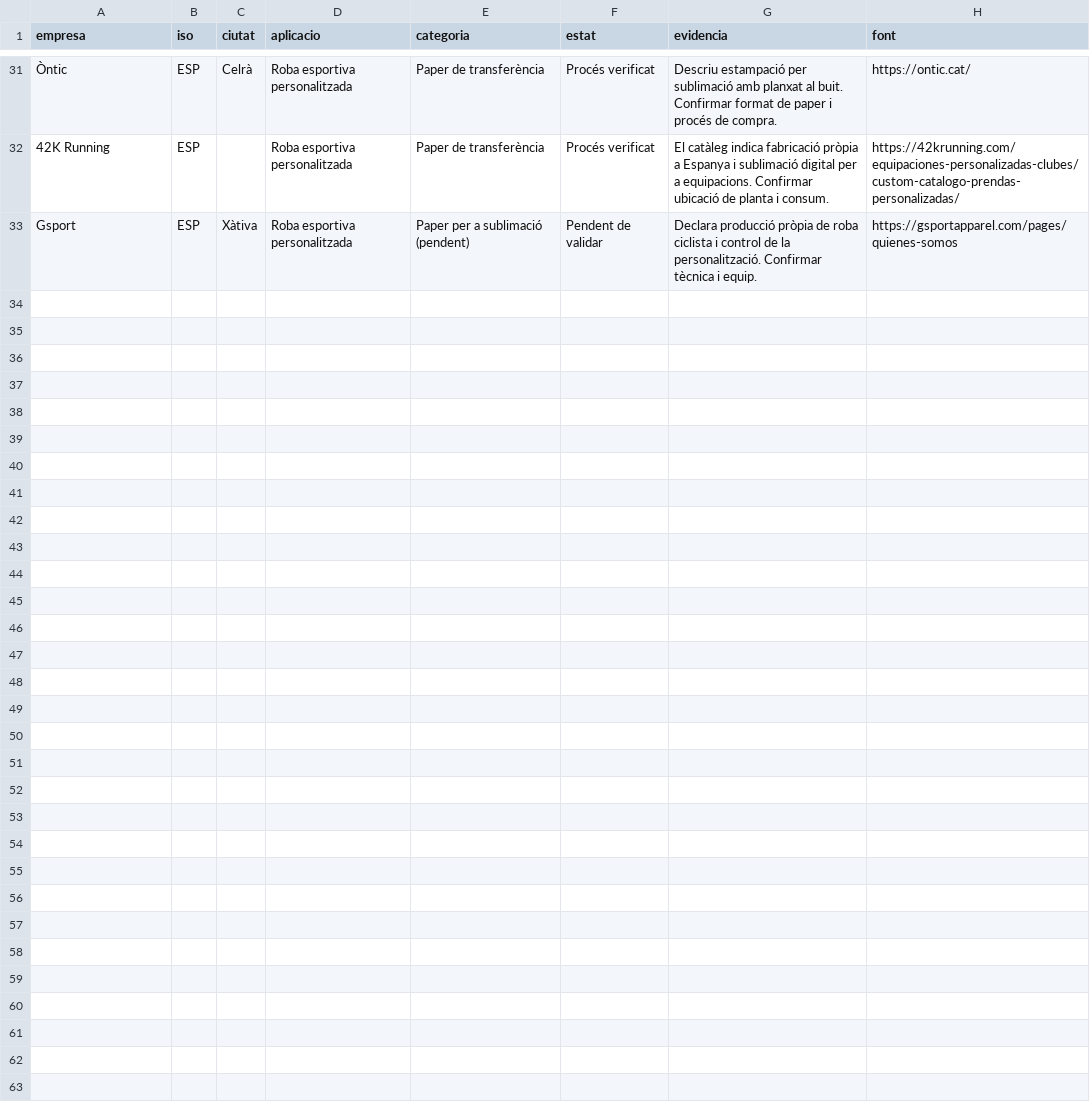
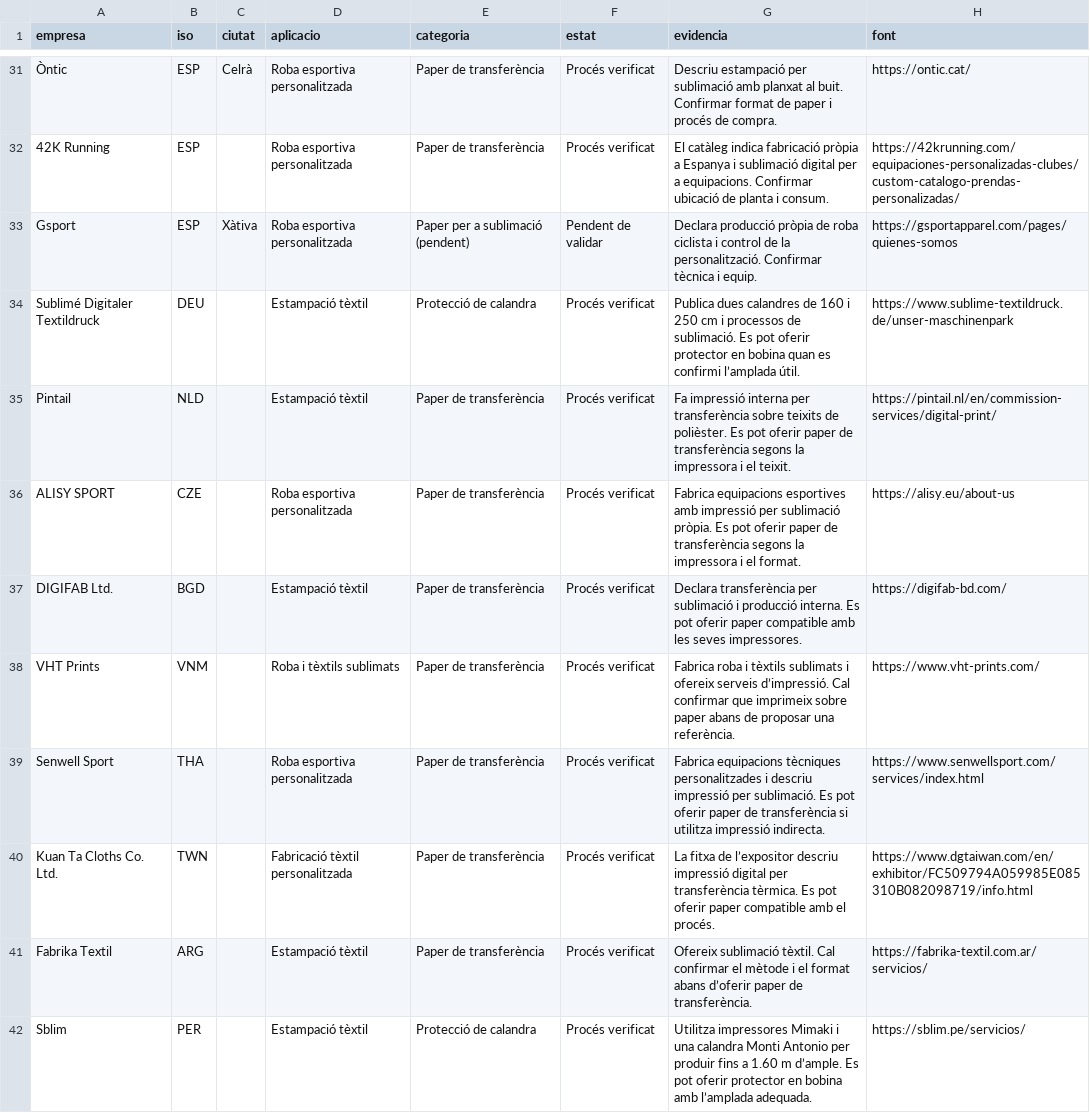
Before and after one commit to Joel1993055/Tex-Paper, a CSV file: dades/prospectes.csv, drawn as a sheet; only a part is shown, gaps mark what is left out; the diff names each change by its address in the sheet, - before the commit and + after, or states it on an @@ line.

```diff
--- a/dades/prospectes.csv
+++ b/dades/prospectes.csv
+row 34: Sublimé Digitaler Textildruck | DEU |  | Estampació tèxtil | Protecció de calandra | Procés verificat | Publica dues calandres de 160 i 250 cm i processos de sublimació. Es pot oferir protector en bobina quan es confirmi l’amplada útil. | https://www.sublime-textildruck.de/unser-maschinenpark
+row 35: Pintail | NLD |  | Estampació tèxtil | Paper de transferència | Procés verificat | Fa impressió interna per transferència sobre teixits de polièster. Es pot oferir paper de transferència segons la impressora i el teixit. | https://pintail.nl/en/commission-services/digital-print/
+row 36: ALISY SPORT | CZE |  | Roba esportiva personalitzada | Paper de transferència | Procés verificat | Fabrica equipacions esportives amb impressió per sublimació pròpia. Es pot oferir paper de transferència segons la impressora i el format. | https://alisy.eu/about-us
+row 37: DIGIFAB Ltd. | BGD |  | Estampació tèxtil | Paper de transferència | Procés verificat | Declara transferència per sublimació i producció interna. Es pot oferir paper compatible amb les seves impressores. | https://digifab-bd.com/
+row 38: VHT Prints | VNM |  | Roba i tèxtils sublimats | Paper de transferència | Procés verificat | Fabrica roba i tèxtils sublimats i ofereix serveis d’impressió. Cal confirmar que imprimeix sobre paper abans de proposar una referència. | https://www.vht-prints.com/
+row 39: Senwell Sport | THA |  | Roba esportiva personalitzada | Paper de transferència | Procés verificat | Fabrica equipacions tècniques personalitzades i descriu impressió per sublimació. Es pot oferir paper de transferència si utilitza impressió indirecta. | https://www.senwellsport.com/services/index.html
+row 40: Kuan Ta Cloths Co. Ltd. | TWN |  | Fabricació tèxtil personalitzada | Paper de transferència | Procés verificat | La fitxa de l’expositor descriu impressió digital per transferència tèrmica. Es pot oferir paper compatible amb el procés. | https://www.dgtaiwan.com/en/exhibitor/FC509794A059985E085310B082098719/info.html
+row 41: Fabrika Textil | ARG |  | Estampació tèxtil | Paper de transferència | Procés verificat | Ofereix sublimació tèxtil. Cal confirmar el mètode i el format abans d’oferir paper de transferència. | https://fabrika-textil.com.ar/servicios/
+row 42: Sblim | PER |  | Estampació tèxtil | Protecció de calandra | Procés verificat | Utilitza impressores Mimaki i una calandra Monti Antonio per produir fins a 1.60 m d’ample. Es pot oferir protector en bobina amb l’amplada adequada. | https://sblim.pe/servicios/
```
Also changed, not shown: 1 other file.
